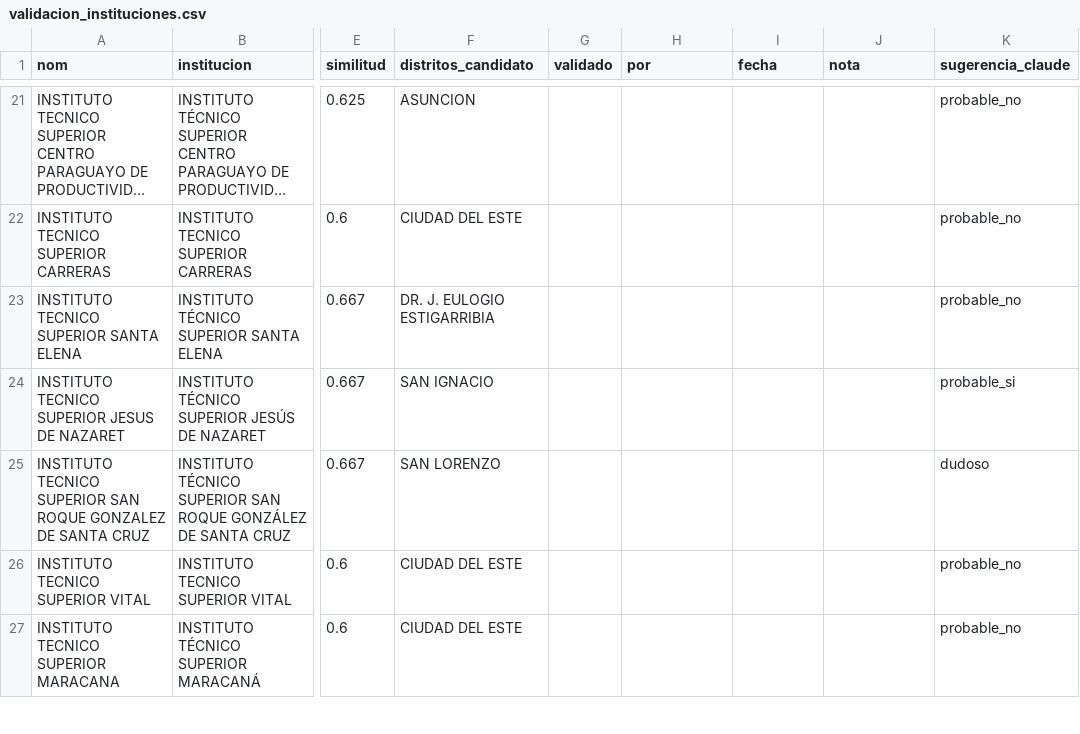
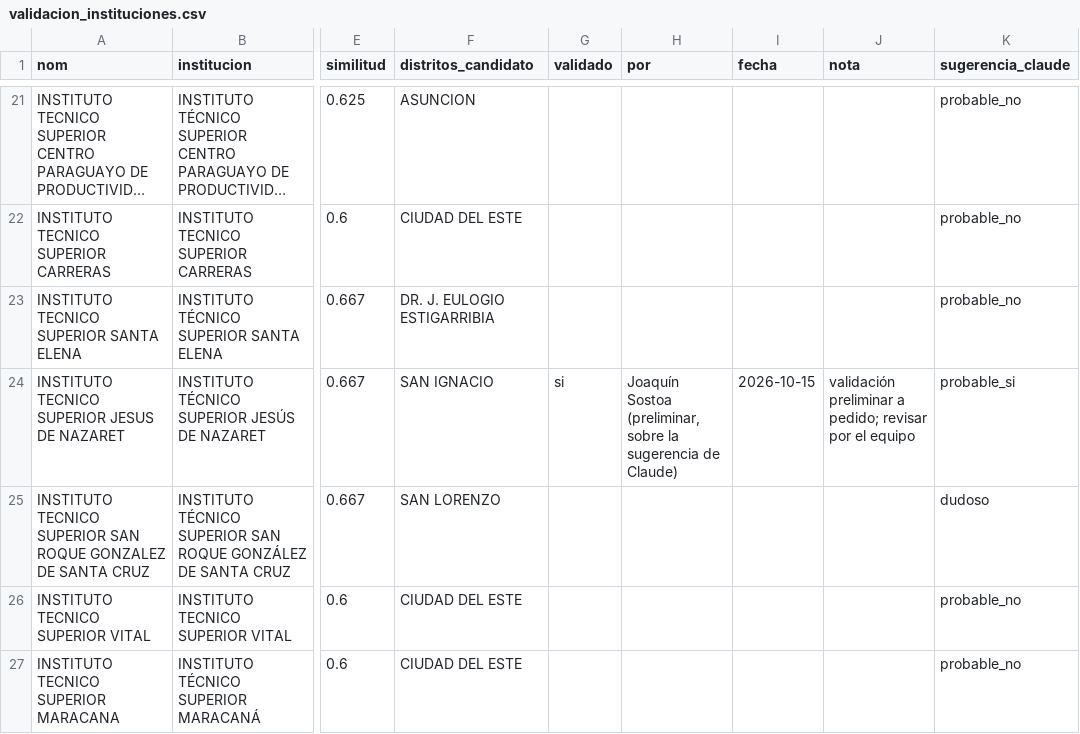
Before and after one commit to joaquinsostoa-sudo/tape, a CSV file: data/clean/validacion_instituciones.csv, drawn as a sheet; only a part is shown, gaps mark what is left out; long unchanged cells end in …; the diff covers the shown part only; the diff names each change by its address in the sheet, - before the commit and + after, or states it on an @@ line.

```diff
--- a/data/clean/validacion_instituciones.csv
+++ b/data/clean/validacion_instituciones.csv
-G24 (validado): (empty)
+G24 (validado): si
-H24 (por): (empty)
+H24 (por): Joaquín Sostoa (preliminar, sobre la sugerencia de Claude)
-I24 (fecha): (empty)
+I24 (fecha): 2026-10-15
-J24 (nota): (empty)
+J24 (nota): validación preliminar a pedido; revisar por el equipo
```
Also changed, not shown: 100 edited cells elsewhere in this file, 2 other files.
